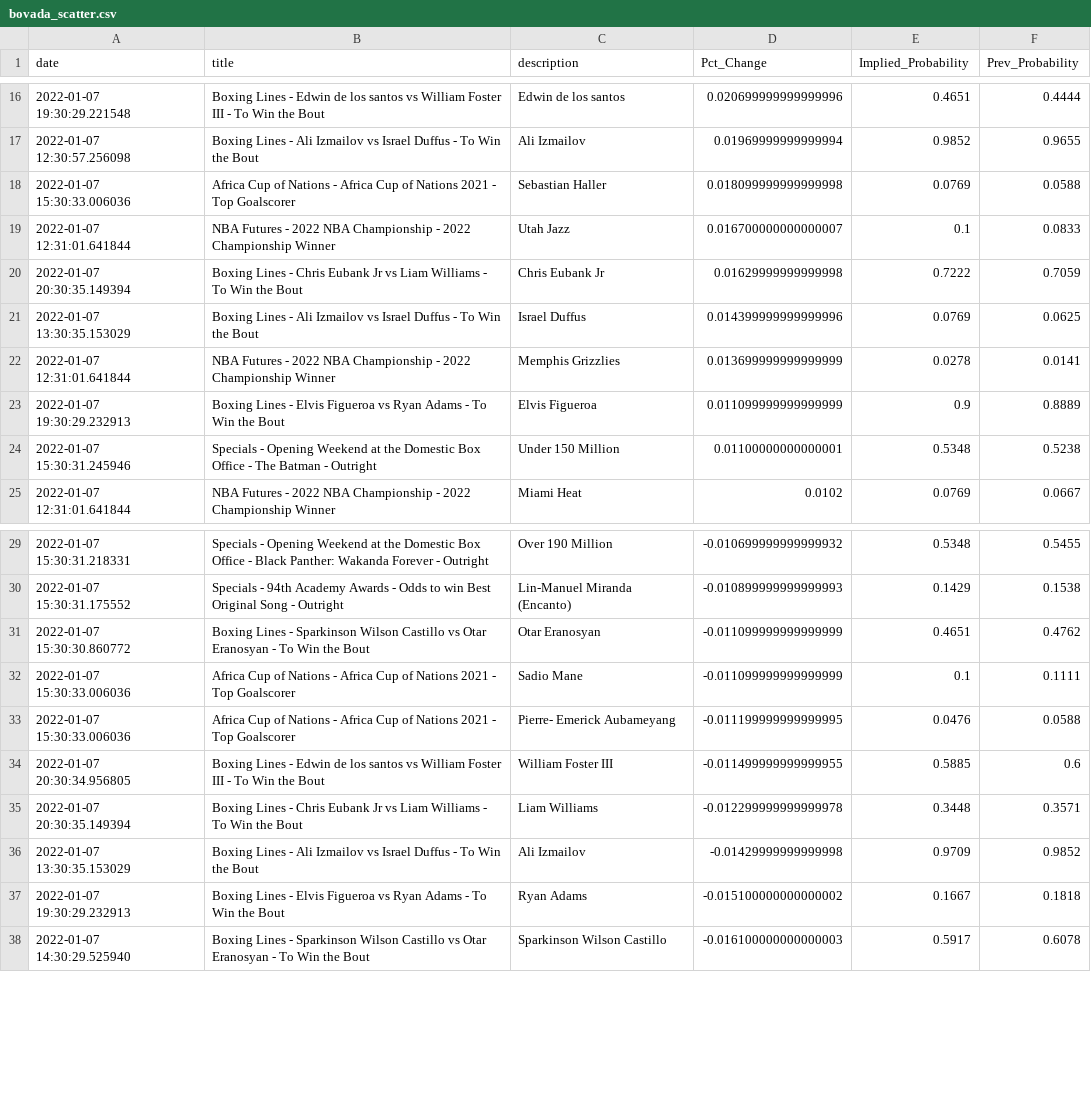
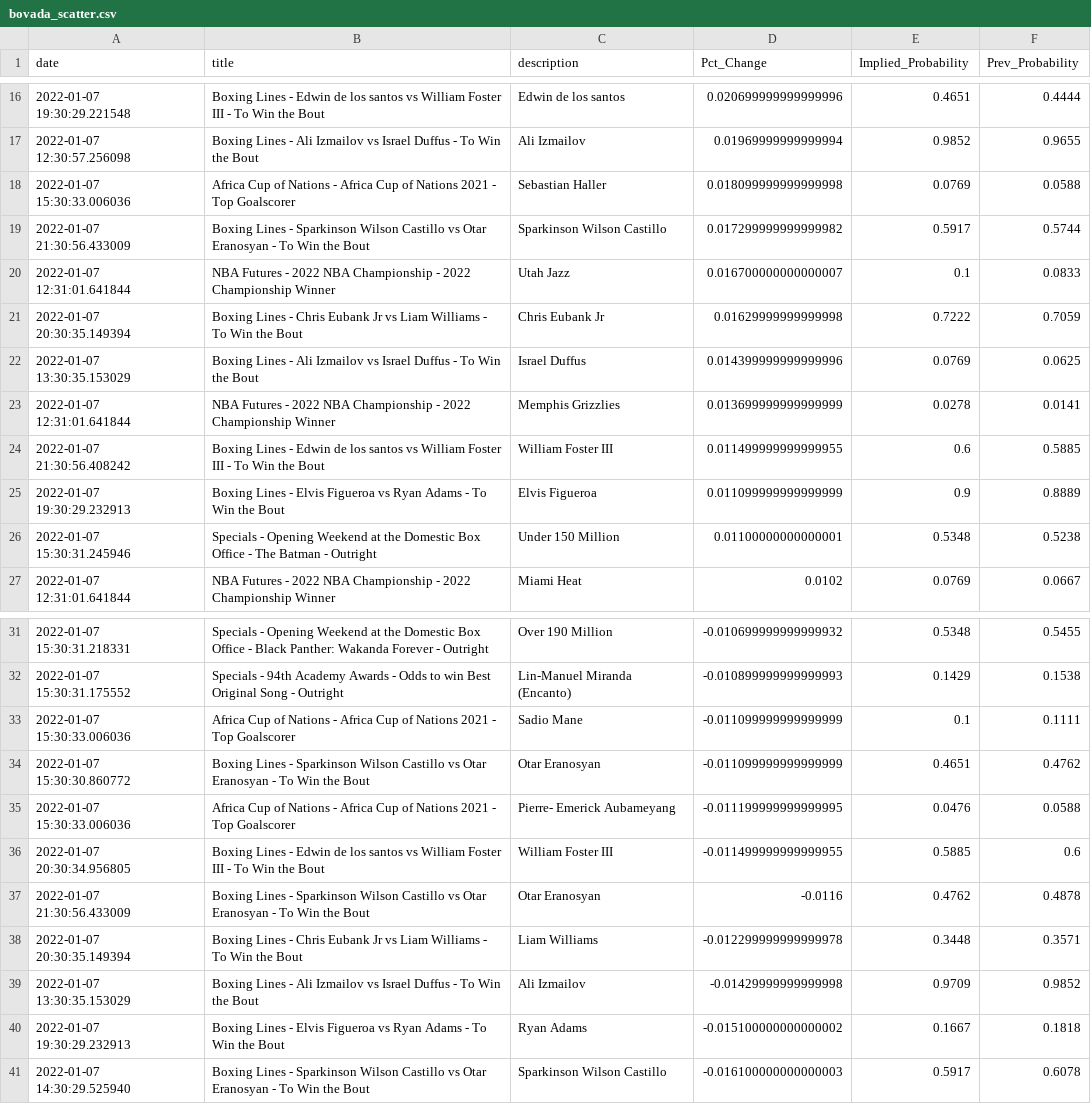
Before and after one commit to aaroncolesmith/bovada, a CSV file: bovada_scatter.csv, drawn as a sheet; only a part is shown, gaps mark what is left out.

Commit message:
colab_commit

```diff
--- a/bovada_scatter.csv
+++ b/bovada_scatter.csv
@@ -18,2 +18,3 @@ date,title,description,Pct_Change,Implied_Probability,Prev_Probability
 2022-01-07 15:30:33.006036,Africa Cup of Nations - Africa Cup of Nations 2021 - Top Goalscorer,Sebastian Haller,0.018099999999999998,0.0769,0.0588
+2022-01-07 21:30:56.433009,Boxing Lines - Sparkinson Wilson Castillo vs Otar Eranosyan - To Win the Bout,Sparkinson Wilson Castillo,0.017299999999999982,0.5917,0.5744
 2022-01-07 12:31:01.641844,NBA Futures - 2022 NBA Championship - 2022 Championship Winner,Utah Jazz,0.016700000000000007,0.1,0.0833
@@ -22,2 +23,3 @@ date,title,description,Pct_Change,Implied_Probability,Prev_Probability
 2022-01-07 12:31:01.641844,NBA Futures - 2022 NBA Championship - 2022 Championship Winner,Memphis Grizzlies,0.013699999999999999,0.0278,0.0141
+2022-01-07 21:30:56.408242,Boxing Lines - Edwin de los santos vs William Foster III - To Win the Bout,William Foster III,0.011499999999999955,0.6,0.5885
 2022-01-07 19:30:29.232913,Boxing Lines - Elvis Figueroa vs Ryan Adams - To Win the Bout,Elvis Figueroa,0.011099999999999999,0.9,0.8889
@@ -30,6 +32,7 @@ date,title,description,Pct_Change,Implied_Probability,Prev_Probability
 2022-01-07 15:30:31.175552,Specials - 94th Academy Awards - Odds to win Best Original Song - Outright,Lin-Manuel Miranda (Encanto),-0.010899999999999993,0.1429,0.1538
+2022-01-07 15:30:33.006036,Africa Cup of Nations - Africa Cup of Nations 2021 - Top Goalscorer,Sadio Mane,-0.011099999999999999,0.1,0.1111
 2022-01-07 15:30:30.860772,Boxing Lines - Sparkinson Wilson Castillo vs Otar Eranosyan - To Win the Bout,Otar Eranosyan,-0.011099999999999999,0.4651,0.4762
-2022-01-07 15:30:33.006036,Africa Cup of Nations - Africa Cup of Nations 2021 - Top Goalscorer,Sadio Mane,-0.011099999999999999,0.1,0.1111
 2022-01-07 15:30:33.006036,Africa Cup of Nations - Africa Cup of Nations 2021 - Top Goalscorer,Pierre- Emerick Aubameyang,-0.011199999999999995,0.0476,0.0588
 2022-01-07 20:30:34.956805,Boxing Lines - Edwin de los santos vs William Foster III - To Win the Bout,William Foster III,-0.011499999999999955,0.5885,0.6
+2022-01-07 21:30:56.433009,Boxing Lines - Sparkinson Wilson Castillo vs Otar Eranosyan - To Win the Bout,Otar Eranosyan,-0.0116,0.4762,0.4878
 2022-01-07 20:30:35.149394,Boxing Lines - Chris Eubank Jr vs Liam Williams - To Win the Bout,Liam Williams,-0.012299999999999978,0.3448,0.3571
```
